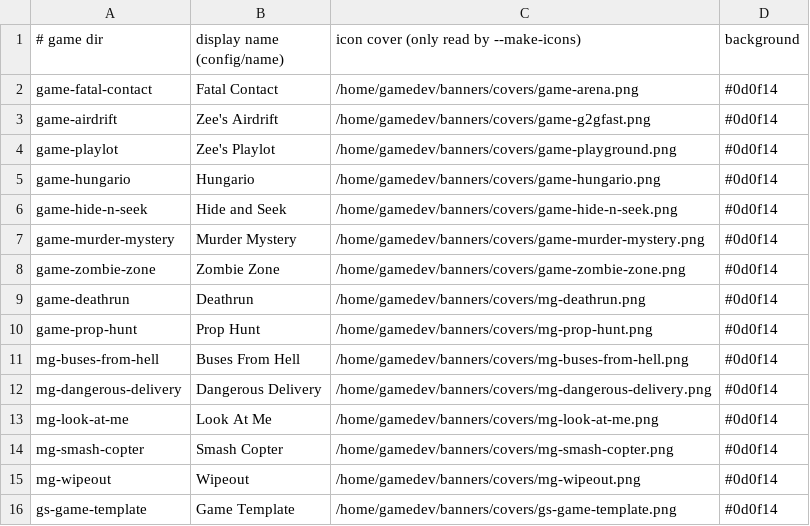
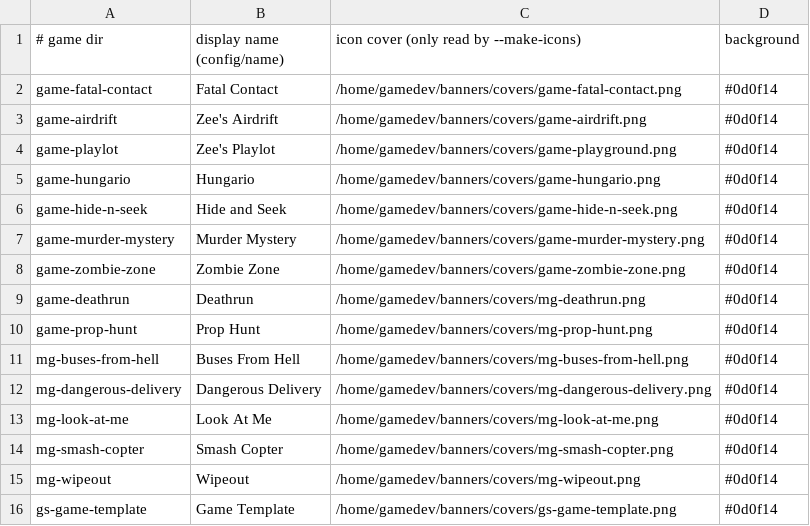
Before and after one commit to gamespice-platform/bootstrap, a TSV file: tools/game_splash.tsv, drawn as a sheet.

```diff
--- a/tools/game_splash.tsv
+++ b/tools/game_splash.tsv
@@ -1,4 +1,4 @@
 # game dir	display name (config/name)	icon cover (only read by --make-icons)	background
-game-fatal-contact	Fatal Contact	/home/gamedev/banners/covers/game-arena.png	#0d0f14
-game-airdrift	Zee's Airdrift	/home/gamedev/banners/covers/game-g2gfast.png	#0d0f14
+game-fatal-contact	Fatal Contact	/home/gamedev/banners/covers/game-fatal-contact.png	#0d0f14
+game-airdrift	Zee's Airdrift	/home/gamedev/banners/covers/game-airdrift.png	#0d0f14
 game-playlot	Zee's Playlot	/home/gamedev/banners/covers/game-playground.png	#0d0f14
```
Also changed, not shown: projects.tsv.
